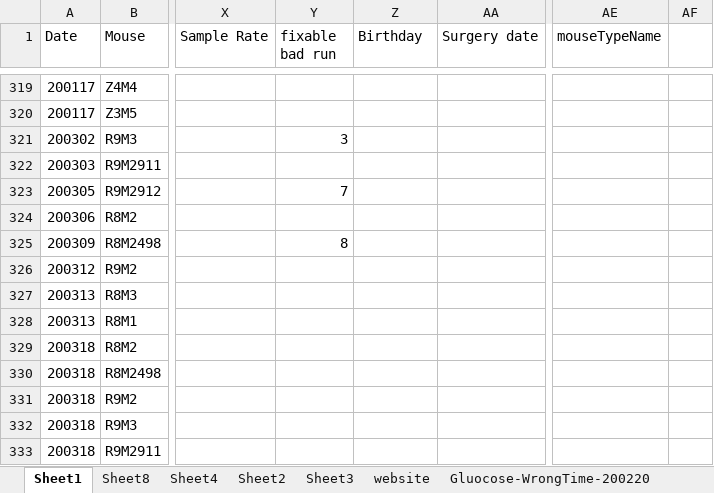
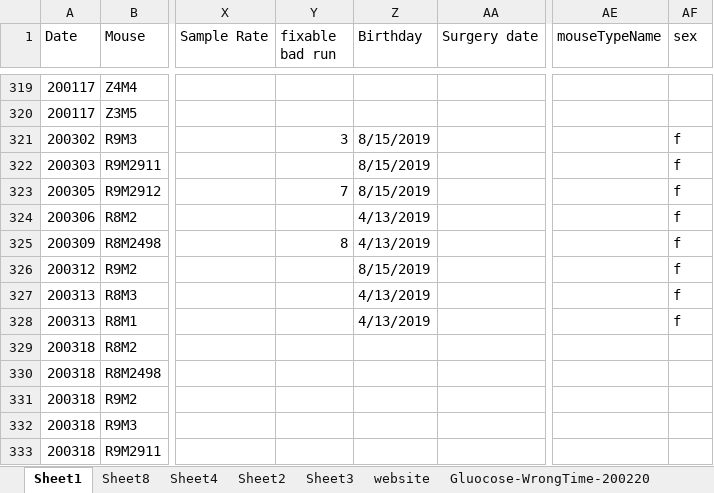
Before and after one commit to xwang167/BauerLabXiaodanScripts, an Excel workbook: DataBase_Xiaodan.xlsx, sheet Sheet1, drawn as a sheet; only a part is shown, gaps mark what is left out; values as stored, in another font and other column widths than the file's, no cell formats; conditional formats not drawn; the diff covers the shown part only; the diff names each change by its address in the sheet, - before the commit and + after, or states it on an @@ line.

```diff
--- a/DataBase_Xiaodan.xlsx (sheet Sheet1)
+++ b/DataBase_Xiaodan.xlsx (sheet Sheet1)
-AF1: (empty)
+AF1: sex
-Z321:Z323 (Birthday): (empty)
+Z321:Z323 (Birthday): 8/15/2019
-AF321:AF328 (sex): (empty)
+AF321:AF328 (sex): f
-Z324:Z325 (Birthday): (empty)
+Z324:Z325 (Birthday): 4/13/2019
-Z326 (Birthday): (empty)
+Z326 (Birthday): 8/15/2019
-Z327:Z328 (Birthday): (empty)
+Z327:Z328 (Birthday): 4/13/2019
```
Also changed, not shown: 44 edited cells elsewhere in this sheet, cell formats, 23 other files.
